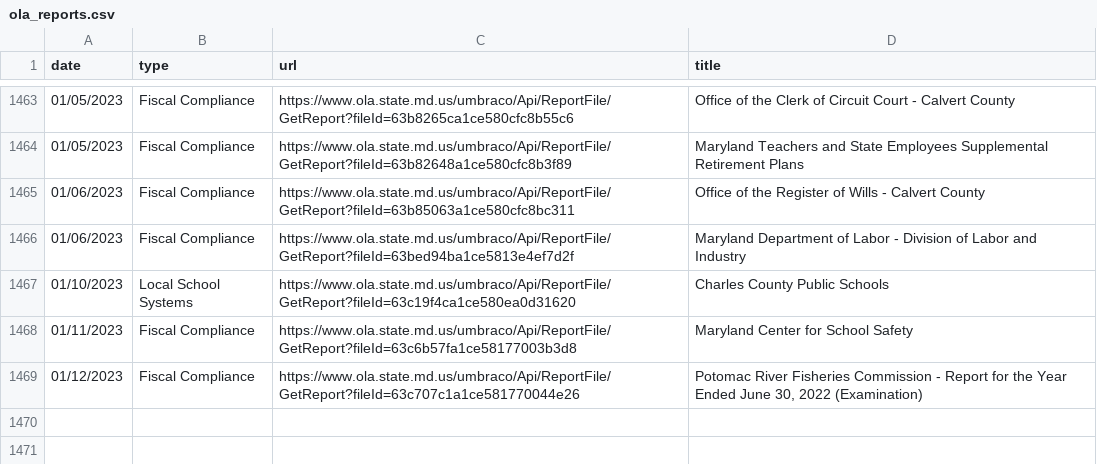
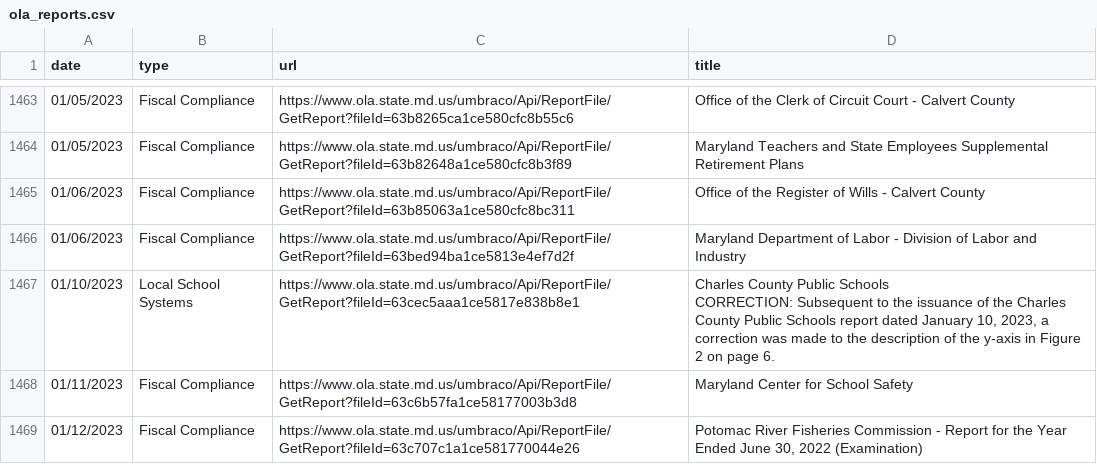
Before and after one commit to dwillis/maryland_git_scraping, a CSV file: ola_reports.csv, drawn as a sheet; only a part is shown, gaps mark what is left out; ↵ is a line break in a cell; the diff names each change by its address in the sheet, - before the commit and + after, or states it on an @@ line.

```diff
--- a/ola_reports.csv
+++ b/ola_reports.csv
-C1467 (url): https://www.ola.state.md.us/umbraco/Api/ReportFile/GetReport?fileId=63c19f4ca1ce580ea0d31620
+C1467 (url): https://www.ola.state.md.us/umbraco/Api/ReportFile/GetReport?fileId=63cec5aaa1ce5817e838b8e1
-D1467 (title): …Public Schools
+D1467 (title): …Public Schools ↵ CORRECTION: Subsequent to the issuance of the Charles County Public Schools report dated January 10, 2023, a correction was made to the description of the y-axis in Figure 2 on page 6.
```
Also changed, not shown: 1 other file.
